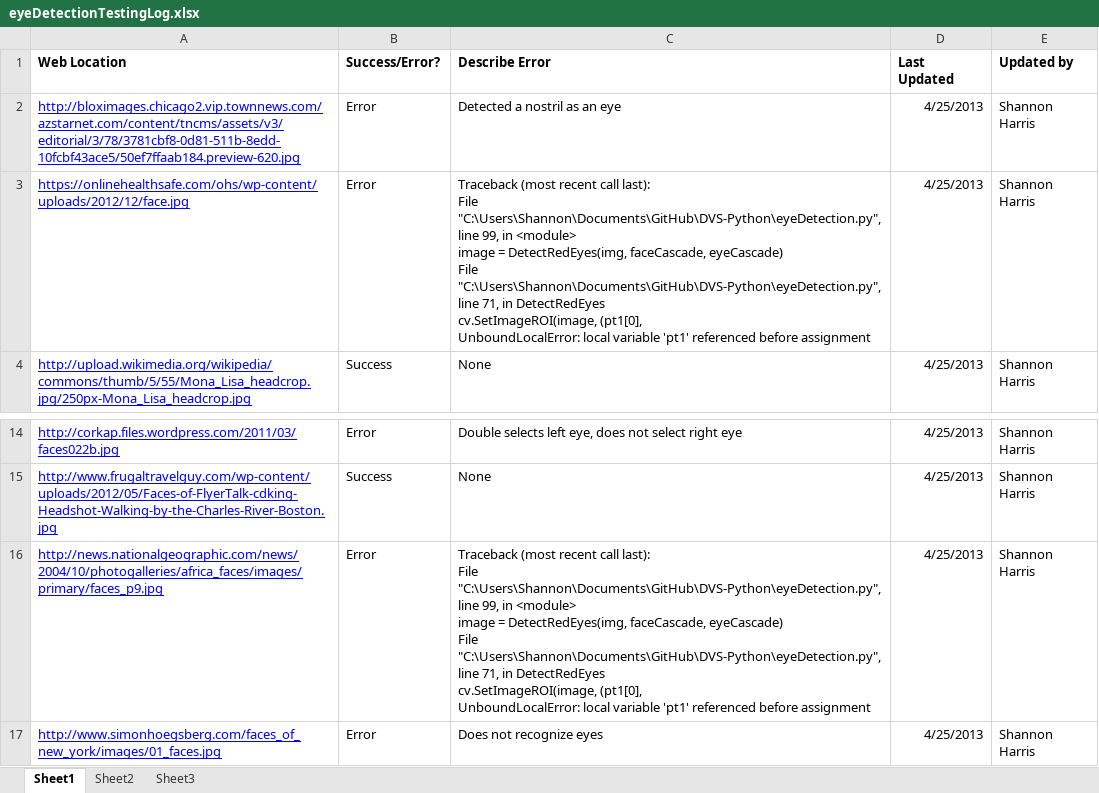
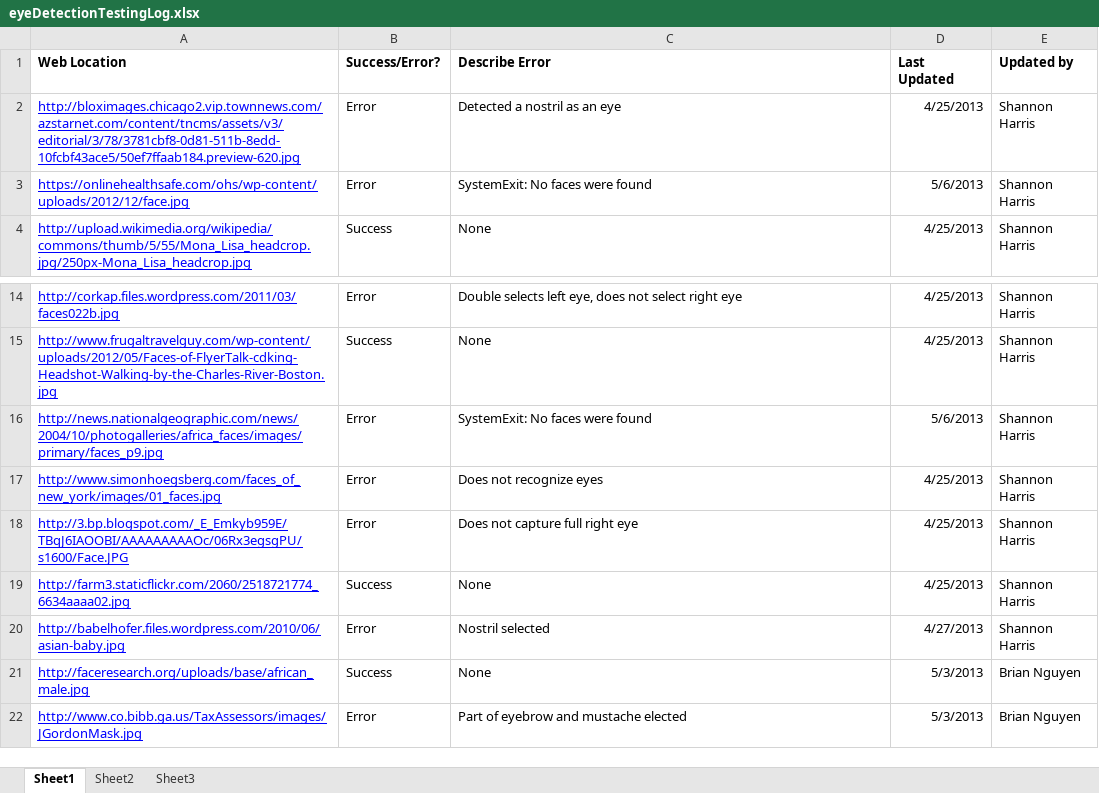
Before and after one commit to UCSD-TIES/DVS-Python, an Excel workbook: testing/eyeDetectionTestingLog.xlsx, sheet Sheet1, drawn as a sheet; only a part is shown, gaps mark what is left out; the shorter side is filled out with more unchanged rows; values as stored, in another font and other column widths than the file's, no borders; ↵ is a line break in a cell; the diff names each change by its address in the sheet, - before the commit and + after, or states it on an @@ line.

Commit message:
retested some photos to make sure error handling works

```diff
--- a/testing/eyeDetectionTestingLog.xlsx (sheet Sheet1)
+++ b/testing/eyeDetectionTestingLog.xlsx (sheet Sheet1)
-C3 (Describe Error): Traceback (most recent call last): ↵ File "C:\Users\Shannon\Documents\GitHub\DVS-Python\eyeDetection.py", line 99, in <module> ↵ image = DetectRedEyes(img, faceCascade, eyeCascade) ↵ File "C:\Users\Shannon\Documents\GitHub\DVS-Python\eyeDetection.py", line 71, in DetectRedEyes ↵ cv.SetImageROI(image, (pt1[0], ↵ UnboundLocalError: local variable 'pt1' referenced before assignment
+C3 (Describe Error): SystemExit: No faces were found
-D3 (Last Updated): 4/25/2013
+D3 (Last Updated): 5/6/2013
-C16 (Describe Error): Traceback (most recent call last): ↵ File "C:\Users\Shannon\Documents\GitHub\DVS-Python\eyeDetection.py", line 99, in <module> ↵ image = DetectRedEyes(img, faceCascade, eyeCascade) ↵ File "C:\Users\Shannon\Documents\GitHub\DVS-Python\eyeDetection.py", line 71, in DetectRedEyes ↵ cv.SetImageROI(image, (pt1[0], ↵ UnboundLocalError: local variable 'pt1' referenced before assignment
+C16 (Describe Error): SystemExit: No faces were found
-D16 (Last Updated): 4/25/2013
+D16 (Last Updated): 5/6/2013
```
Also changed, not shown: 1 other file.
